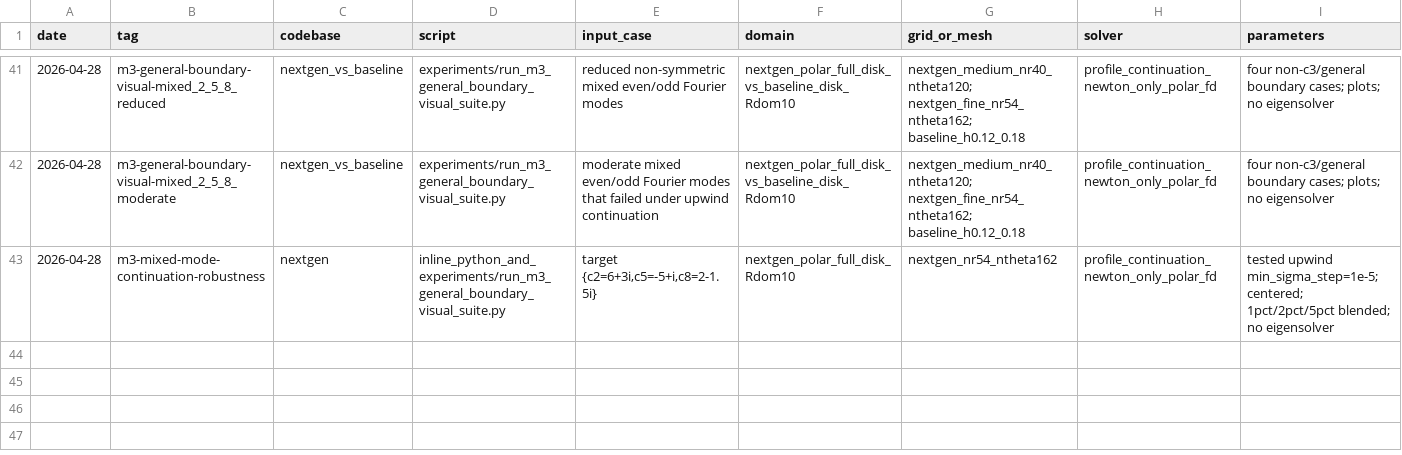
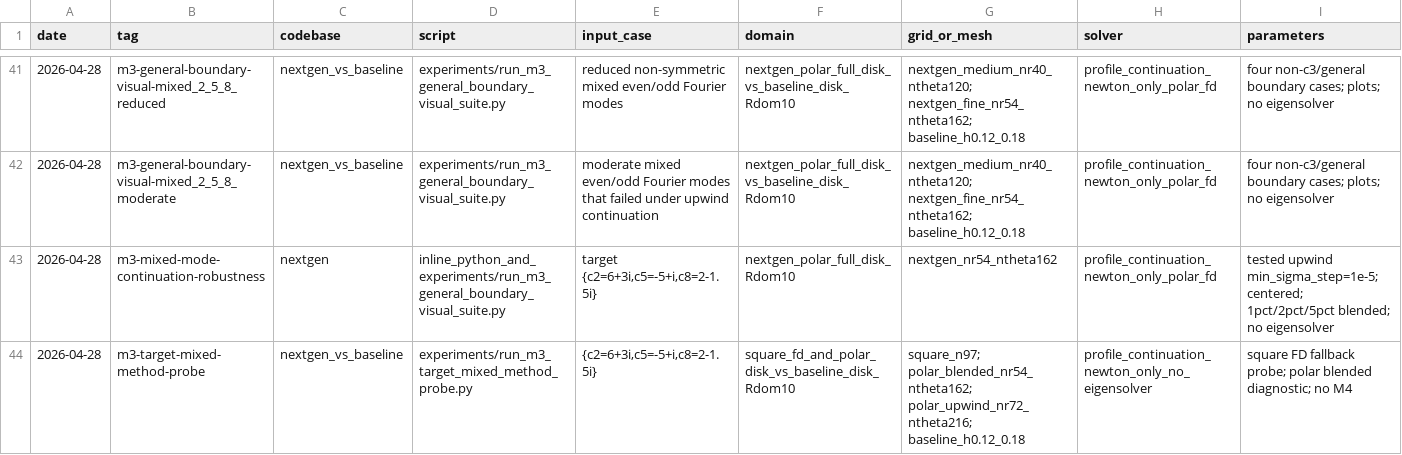
Before and after one commit to pcsong25/Nonuniqueness-of-2D-Navier-Stokes-with-time-dependent-viscosity, a CSV file: experiments/registry.csv, drawn as a sheet; only a part is shown, gaps mark what is left out; rows hold the shown columns only; the diff names each change by its address in the sheet, - before the commit and + after, or states it on an @@ line.

Commit message:
M3 improvement continued: polar upwind method seems to be acceptable

```diff
--- a/experiments/registry.csv
+++ b/experiments/registry.csv
+row 44: 2026-04-28 | m3-target-mixed-method-probe | nextgen_vs_baseline | experiments/run_m3_target_mixed_method_probe.py | {c2=6+3i,c5=-5+i,c8=2-1.5i} | square_fd_and_polar_disk_vs_baseline_disk_Rdom10 | square_n97; polar_blended_nr54_ntheta162; polar_upwind_nr72_ntheta216; baseline_h0.12_0.18 | profile_continuation_newton_only_no_eigensolver | square FD fallback probe; polar blended diagnostic; no M4
```
Also changed, not shown: 14 other files.
